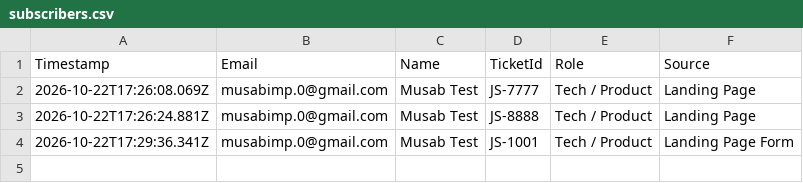
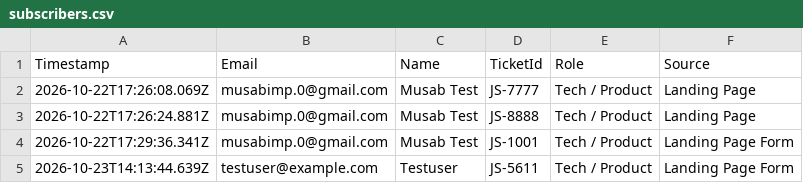
Before and after one commit to 03musab/jobsnap-ai-career-guide-main, a CSV file: data/subscribers.csv, drawn as a sheet.

```diff
--- a/data/subscribers.csv
+++ b/data/subscribers.csv
@@ -4 +4,2 @@
 "2026-10-22T17:29:36.341Z","musabimp.0@gmail.com","Musab Test","JS-1001","Tech / Product","Landing Page Form"
+"2026-10-23T14:13:44.639Z","testuser@example.com","Testuser","JS-5611","Tech / Product","Landing Page Form"
```
Also changed, not shown: 15 other files.
